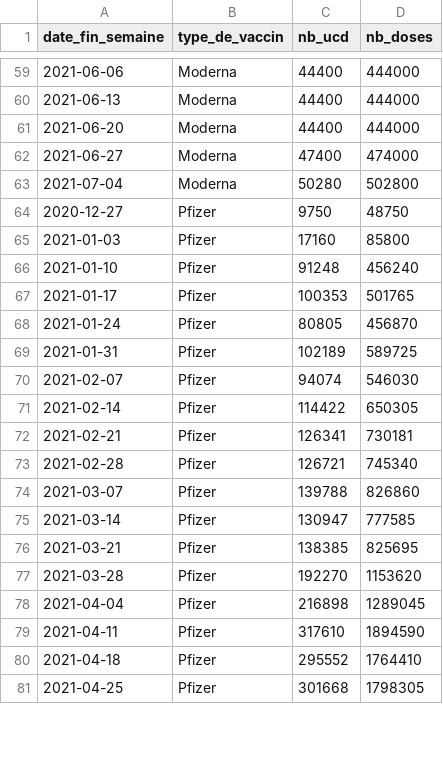
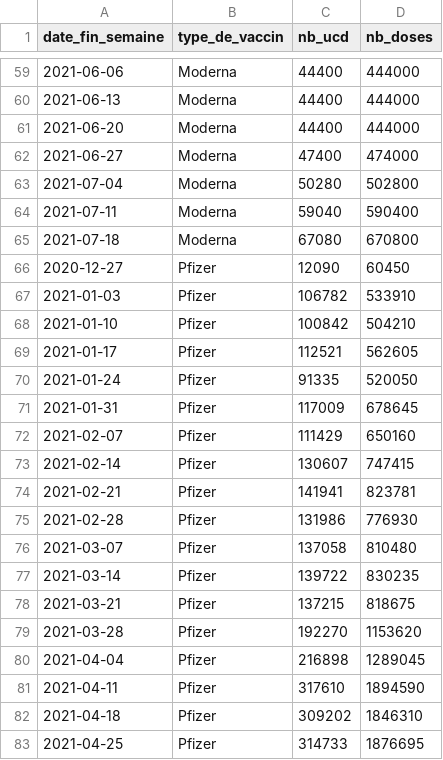
Before and after one commit to rozierguillaume/vaccintracker, a CSV file: data/input/flux-tot-nat.csv, drawn as a sheet; only a part is shown, gaps mark what is left out; the diff covers the shown part only.

```diff
--- a/data/input/flux-tot-nat.csv
+++ b/data/input/flux-tot-nat.csv
@@ -63,15 +63,17 @@
 "2021-07-04","Moderna",50280,502800
-"2020-12-27","Pfizer",9750,48750
-"2021-01-03","Pfizer",17160,85800
-"2021-01-10","Pfizer",91248,456240
-"2021-01-17","Pfizer",100353,501765
-"2021-01-24","Pfizer",80805,456870
-"2021-01-31","Pfizer",102189,589725
-"2021-02-07","Pfizer",94074,546030
-"2021-02-14","Pfizer",114422,650305
-"2021-02-21","Pfizer",126341,730181
-"2021-02-28","Pfizer",126721,745340
-"2021-03-07","Pfizer",139788,826860
-"2021-03-14","Pfizer",130947,777585
-"2021-03-21","Pfizer",138385,825695
+"2021-07-11","Moderna",59040,590400
+"2021-07-18","Moderna",67080,670800
+"2020-12-27","Pfizer",12090,60450
+"2021-01-03","Pfizer",106782,533910
+"2021-01-10","Pfizer",100842,504210
+"2021-01-17","Pfizer",112521,562605
+"2021-01-24","Pfizer",91335,520050
+"2021-01-31","Pfizer",117009,678645
+"2021-02-07","Pfizer",111429,650160
+"2021-02-14","Pfizer",130607,747415
+"2021-02-21","Pfizer",141941,823781
+"2021-02-28","Pfizer",131986,776930
+"2021-03-07","Pfizer",137058,810480
+"2021-03-14","Pfizer",139722,830235
+"2021-03-21","Pfizer",137215,818675
 "2021-03-28","Pfizer",192270,1153620
@@ -79,3 +81,3 @@
 "2021-04-11","Pfizer",317610,1894590
-"2021-04-18","Pfizer",295552,1764410
-"2021-04-25","Pfizer",301668,1798305
+"2021-04-18","Pfizer",309202,1846310
+"2021-04-25","Pfizer",314733,1876695
```
Also changed, not shown: 1 added row and 26 edited cells elsewhere in this file, data/input/vacsi-a-fra.csv, data/input/vacsi-fra.csv, 11 other files.
